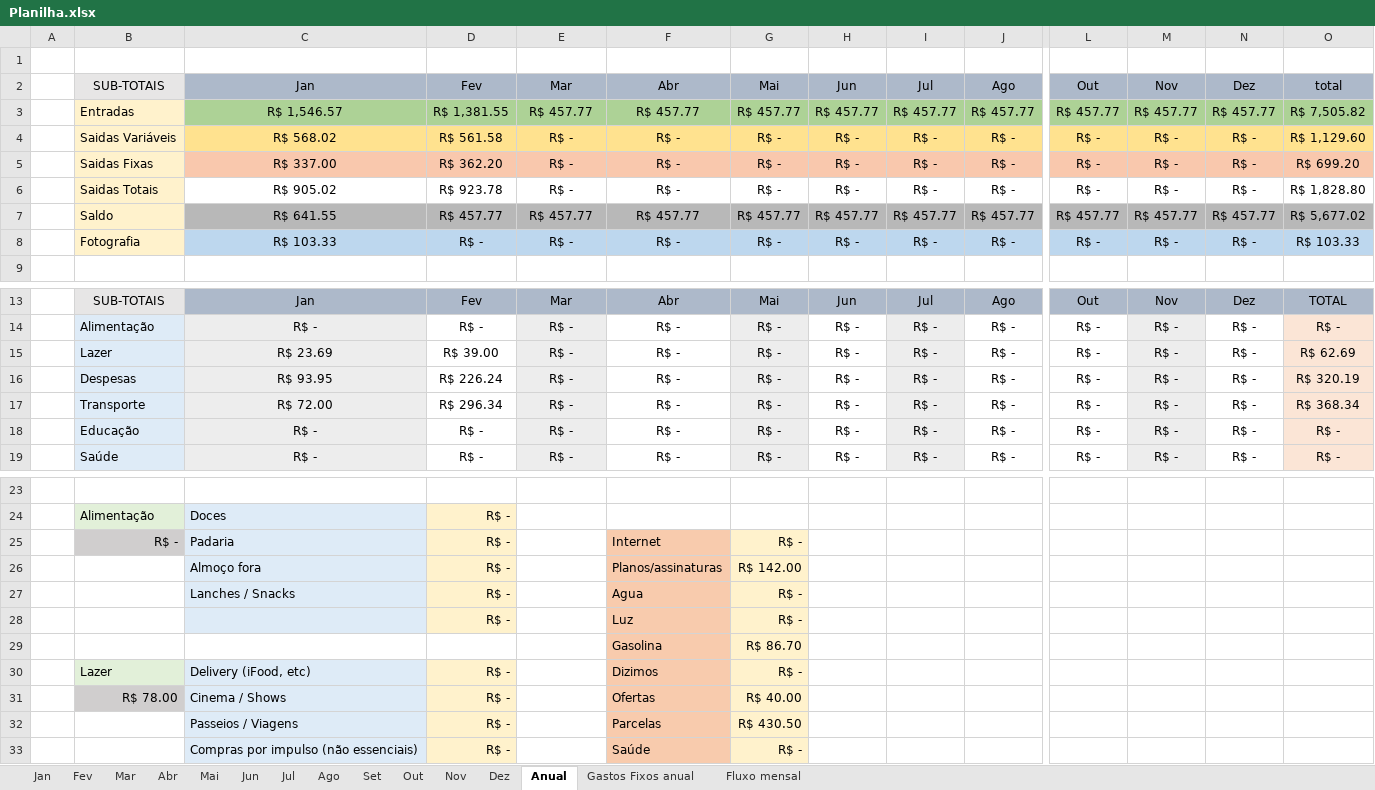
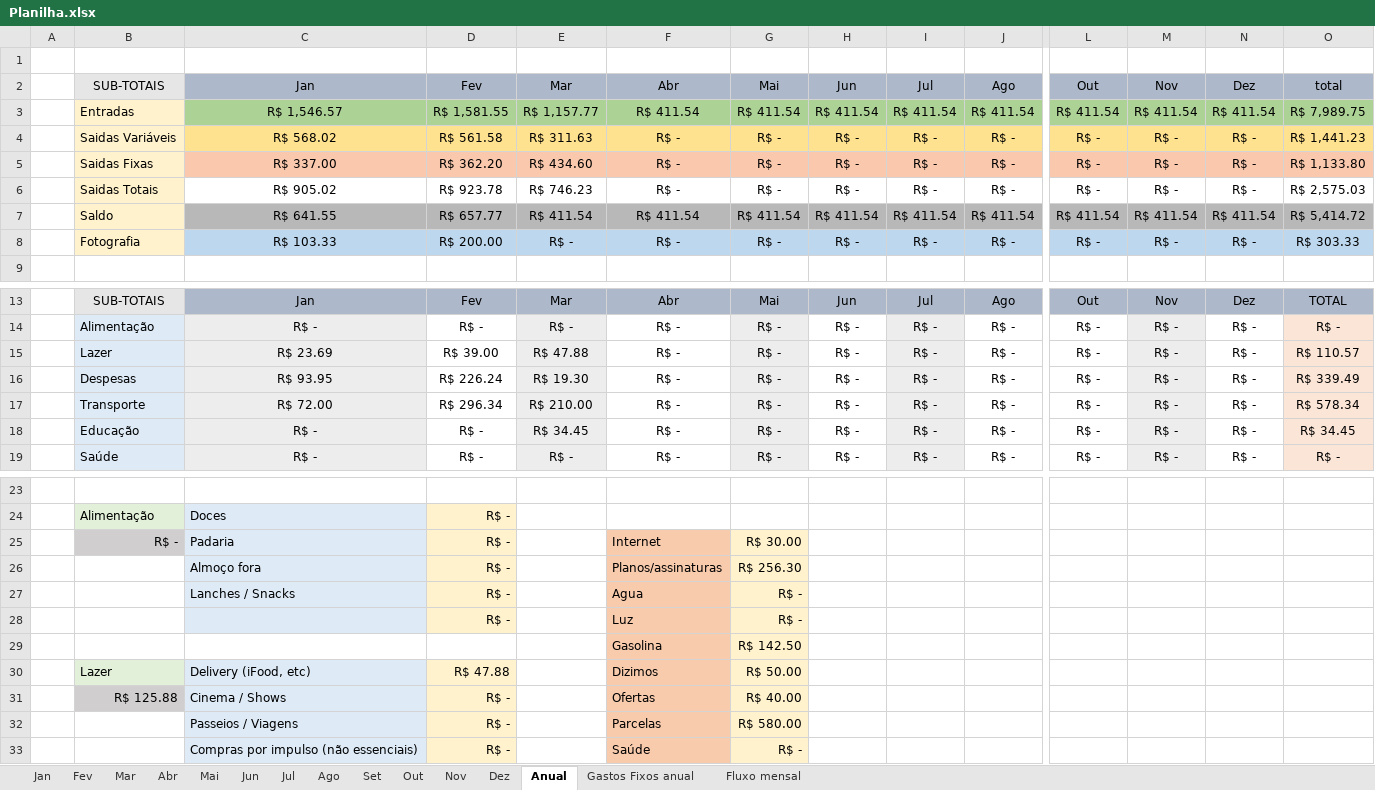
Before and after one commit to MiguelOliveira07/JavaScript, an Excel workbook: arquivos extras/Planilha.xlsx, sheet Anual, drawn as a sheet; only a part is shown, gaps mark what is left out; values as stored, in another font and other column widths than the file's, no borders; removed rows and columns are numbered as before the commit, all else as after; rows hold the shown columns only; the diff covers the shown part only; the diff names each change by its address in the sheet, - before the commit and + after, or states it on an @@ line.

```diff
--- a/arquivos extras/Planilha.xlsx (sheet Anual)
+++ b/arquivos extras/Planilha.xlsx (sheet Anual)
-row 3:  | Entradas | R$ 1,546.57 | R$ 1,381.55 | R$ 457.77 | R$ 457.77 | R$ 457.77 | R$ 457.77 | R$ 457.77 | R$ 457.77 | R$ 457.77 | R$ 457.77 | R$ 457.77 | R$ 7,505.82
+row 3:  | Entradas | R$ 1,546.57 | R$ 1,581.55 | R$ 1,157.77 | R$ 411.54 | R$ 411.54 | R$ 411.54 | R$ 411.54 | R$ 411.54 | R$ 411.54 | R$ 411.54 | R$ 411.54 | R$ 7,989.75
-E4: R$ -
+E4: R$ 311.63
-O4: R$ 1,129.60
+O4: R$ 1,441.23
-E5: R$ -
+E5: R$ 434.60
-O5: R$ 699.20
+O5: R$ 1,133.80
-E6: R$ -
+E6: R$ 746.23
-O6: R$ 1,828.80
+O6: R$ 2,575.03
-row 7:  | Saldo | R$ 641.55 | R$ 457.77 | R$ 457.77 | R$ 457.77 | R$ 457.77 | R$ 457.77 | R$ 457.77 | R$ 457.77 | R$ 457.77 | R$ 457.77 | R$ 457.77 | R$ 5,677.02
+row 7:  | Saldo | R$ 641.55 | R$ 657.77 | R$ 411.54 | R$ 411.54 | R$ 411.54 | R$ 411.54 | R$ 411.54 | R$ 411.54 | R$ 411.54 | R$ 411.54 | R$ 411.54 | R$ 5,414.72
-D8: R$ -
+D8: R$ 200.00
-O8: R$ 103.33
+O8: R$ 303.33
-E15: R$ -
+E15: R$ 47.88
-O15: R$ 62.69
+O15: R$ 110.57
-E16: R$ -
+E16: R$ 19.30
-O16: R$ 320.19
+O16: R$ 339.49
-E17: R$ -
+E17: R$ 210.00
-O17: R$ 368.34
+O17: R$ 578.34
-E18: R$ -
+E18: R$ 34.45
-O18: R$ -
+O18: R$ 34.45
-G25: R$ -
+G25: R$ 30.00
-G26: R$ 142.00
+G26: R$ 256.30
-G29: R$ 86.70
+G29: R$ 142.50
-D30: R$ -
+D30: R$ 47.88
-G30: R$ -
+G30: R$ 50.00
-B31: R$ 78.00
+B31: R$ 125.88
-G32: R$ 430.50
+G32: R$ 580.00
```
Also changed, not shown: 6 edited cells elsewhere in this sheet, sheet Mar, sheet Fev, sheet Nov, sheet Abr, sheet Mai, sheet Jun, 6 more sheets, charts or pictures.
